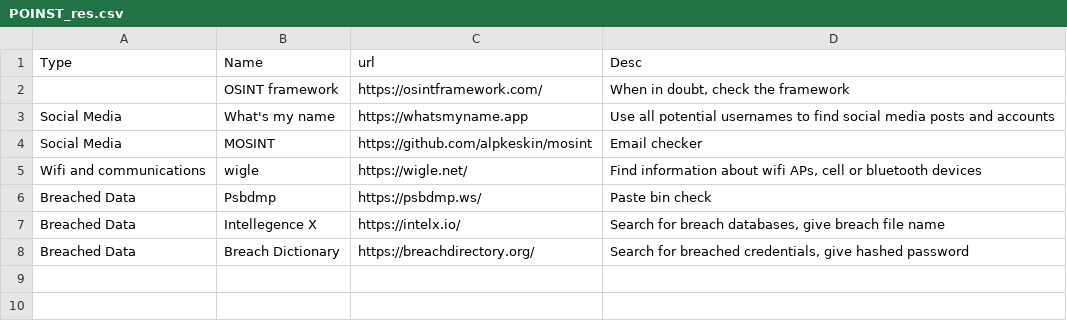
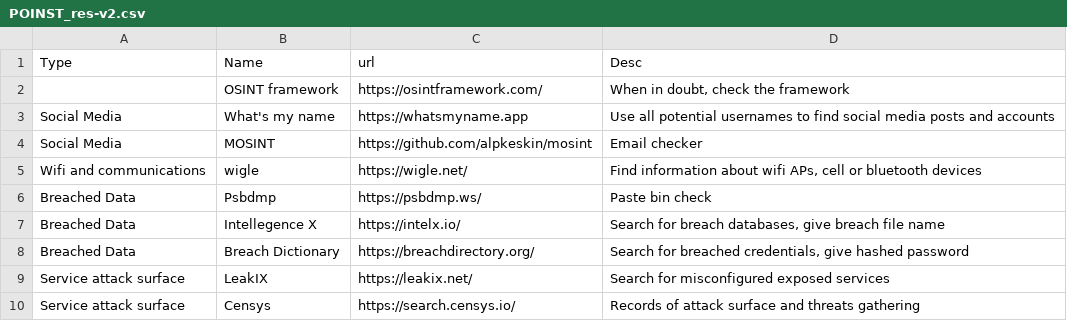
Before and after one commit to samsara138/samsara138.github.io, a CSV file: assets/csv/POINST_res-v2.csv (was assets/csv/POINST_res.csv), drawn as a sheet.

```diff
--- a/assets/csv/POINST_res.csv
+++ b/assets/csv/POINST_res-v2.csv
@@ -8 +8,3 @@ Breached Data,Intellegence X,https://intelx.io/,"Search for breach databases, gi
 Breached Data,Breach Dictionary,https://breachdirectory.org/,"Search for breached credentials, give hashed password"
+Service attack surface,LeakIX,https://leakix.net/,"Search for misconfigured exposed services"
+Service attack surface,Censys,https://search.censys.io/,"Records of attack surface and threats gathering"
```
Also changed, not shown: 7 other files.
